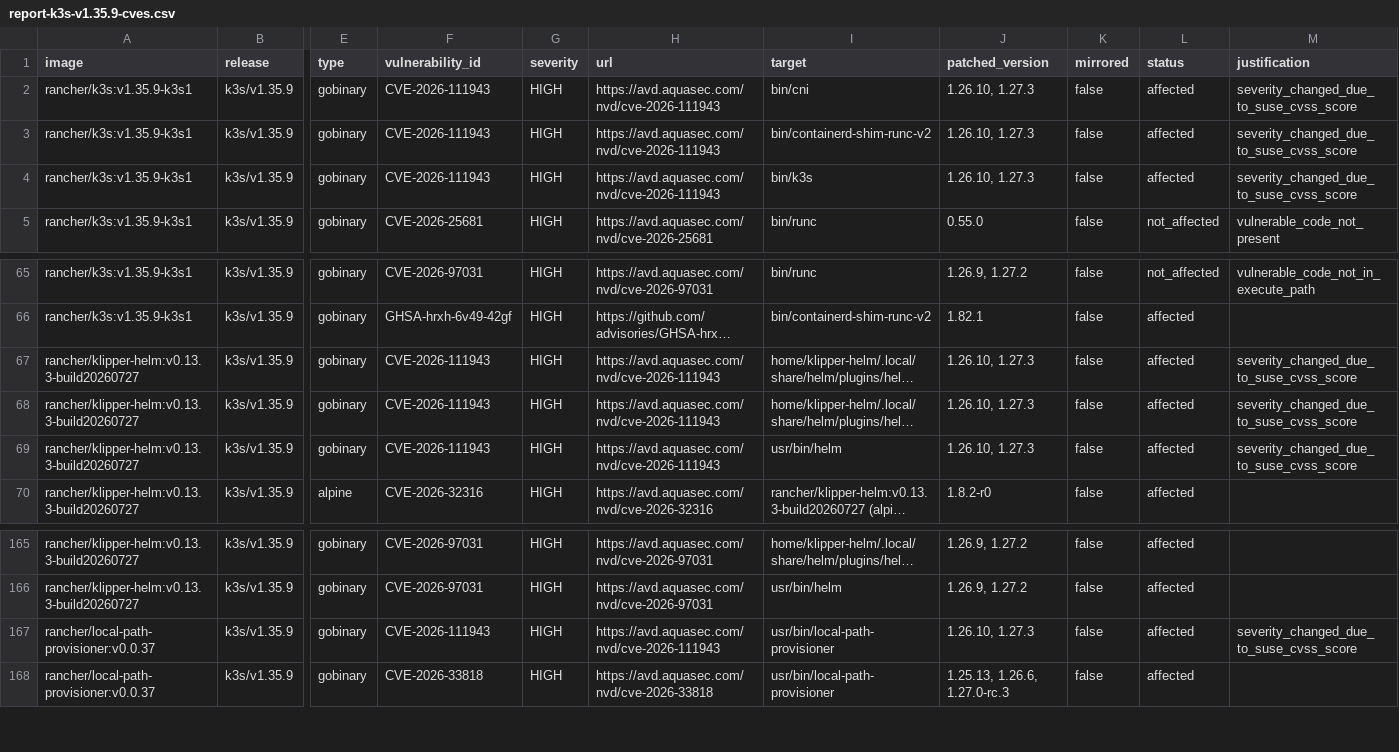
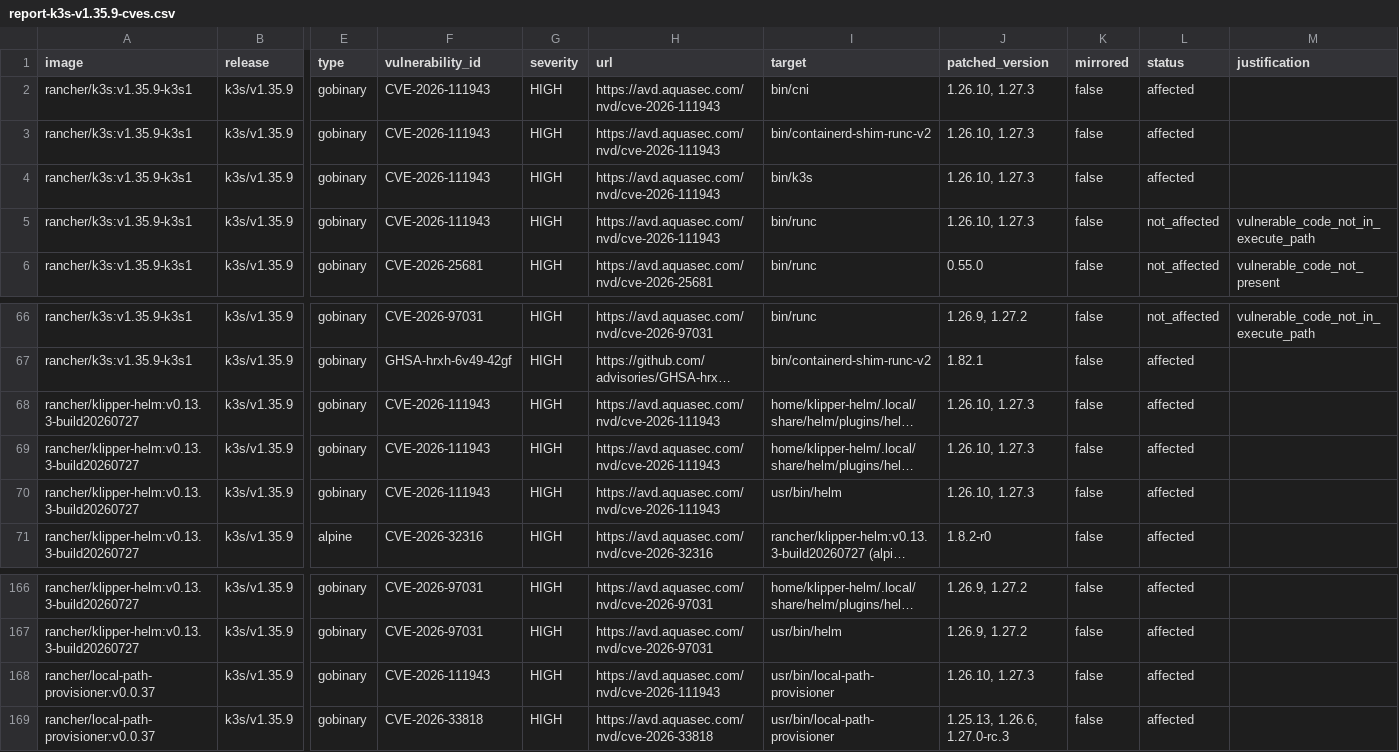
Before and after one commit to k3s-io/scans, a CSV file: docs/csv/report-k3s-v1.35.9-cves.csv, drawn as a sheet; only a part is shown, gaps mark what is left out; long unchanged cells end in …; addresses are those after the commit; rows hold the shown columns only; the diff names each change by its address in the sheet, - before the commit and + after, or states it on an @@ line.

```diff
--- a/docs/csv/report-k3s-v1.35.9-cves.csv
+++ b/docs/csv/report-k3s-v1.35.9-cves.csv
-M2:M4 (justification): severity_changed_due_to_suse_cvss_score
+M2:M4 (justification): (empty)
+row 5: rancher/k3s:v1.35.9-k3s1 | k3s/v1.35.9 | gobinary | CVE-2026-111943 | HIGH | https://avd.aquasec.com/nvd/cve-2026-111943 | bin/runc | 1.26.10, 1.27.3 | false | not_affected | vulnerable_code_not_in_execute_path
-M68:M70 (justification): severity_changed_due_to_suse_cvss_score
+M68:M70 (justification): (empty)
-M168 (justification): severity_changed_due_to_suse_cvss_score
+M168 (justification): (empty)
```
Also changed, not shown: docs/csv/report-k3s-v1.34.12-cves.csv, docs/csv/report-k3s-v1.36.5-cves.csv, 6 other files.
